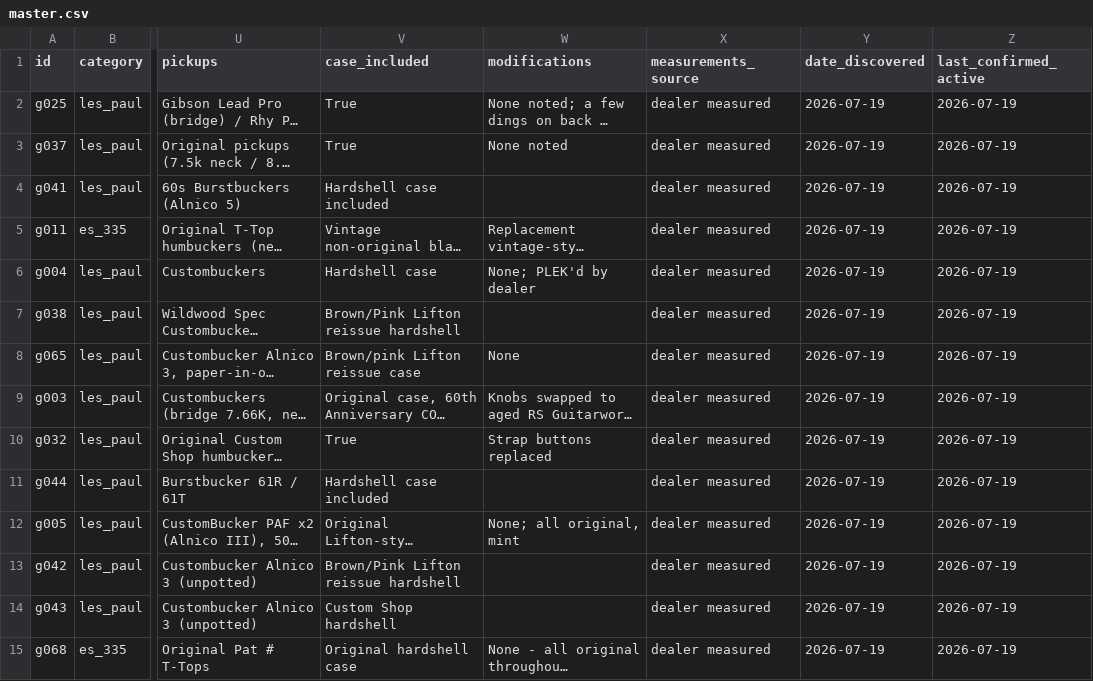
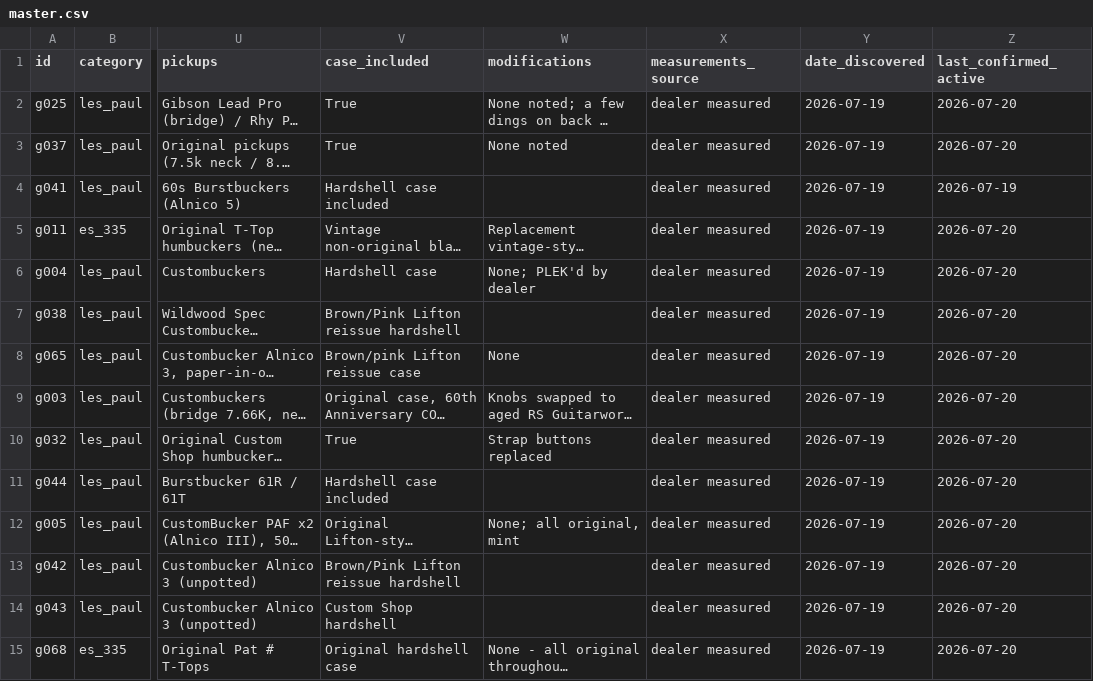
Before and after one commit to dmbean/Resources, a CSV file: gibson-watch/reports/master.csv, drawn as a sheet; only a part is shown, gaps mark what is left out; long unchanged cells end in …; the diff covers the shown part only; the diff names each change by its address in the sheet, - before the commit and + after, or states it on an @@ line.

```diff
--- a/gibson-watch/reports/master.csv
+++ b/gibson-watch/reports/master.csv
-Z2:Z3 (last_confirmed_active): 2026-07-19
+Z2:Z3 (last_confirmed_active): 2026-07-20
-Z5:Z15 (last_confirmed_active): 2026-07-19
+Z5:Z15 (last_confirmed_active): 2026-07-20
```
Also changed, not shown: 3 added rows and 59 edited cells elsewhere in this file, 6 other files.
